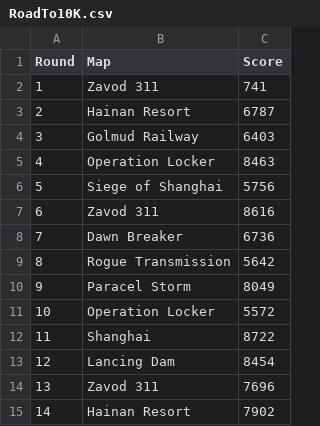
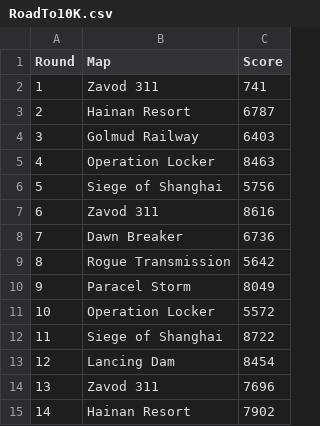
Before and after one commit to iMorpheus/Battlefield, a CSV file: RoadTo10K.csv, drawn as a sheet.

Commit message:
30 July

```diff
--- a/RoadTo10K.csv
+++ b/RoadTo10K.csv
@@ -11,3 +11,3 @@ Round,Map,Score
 10,Operation Locker,5572
-11,Shanghai,8722
+11,Siege of Shanghai,8722
 12,Lancing Dam,8454
```
